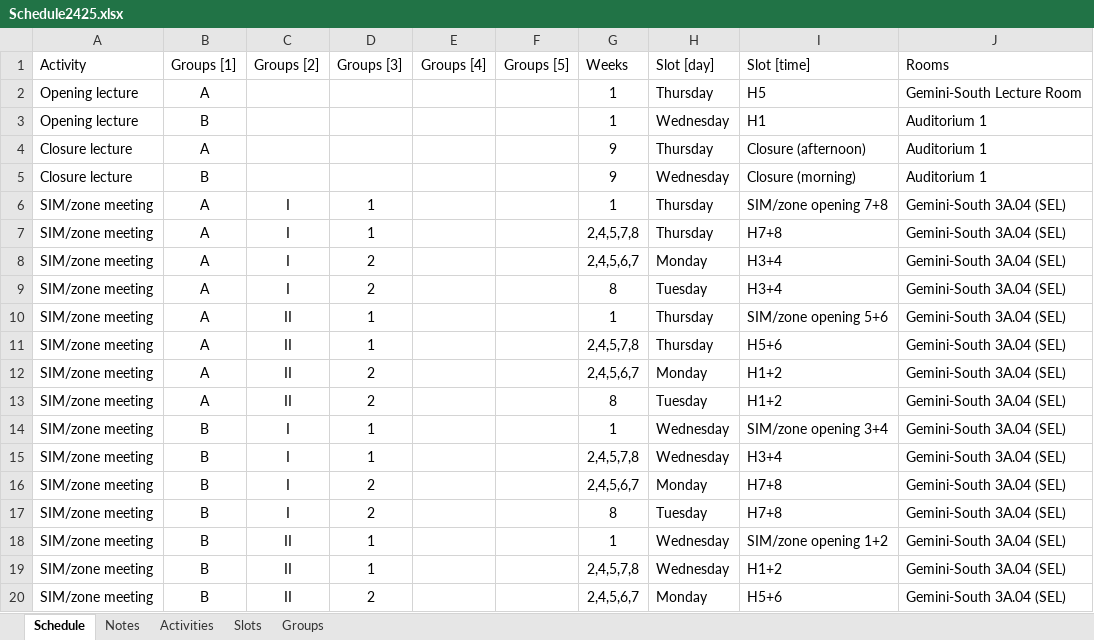
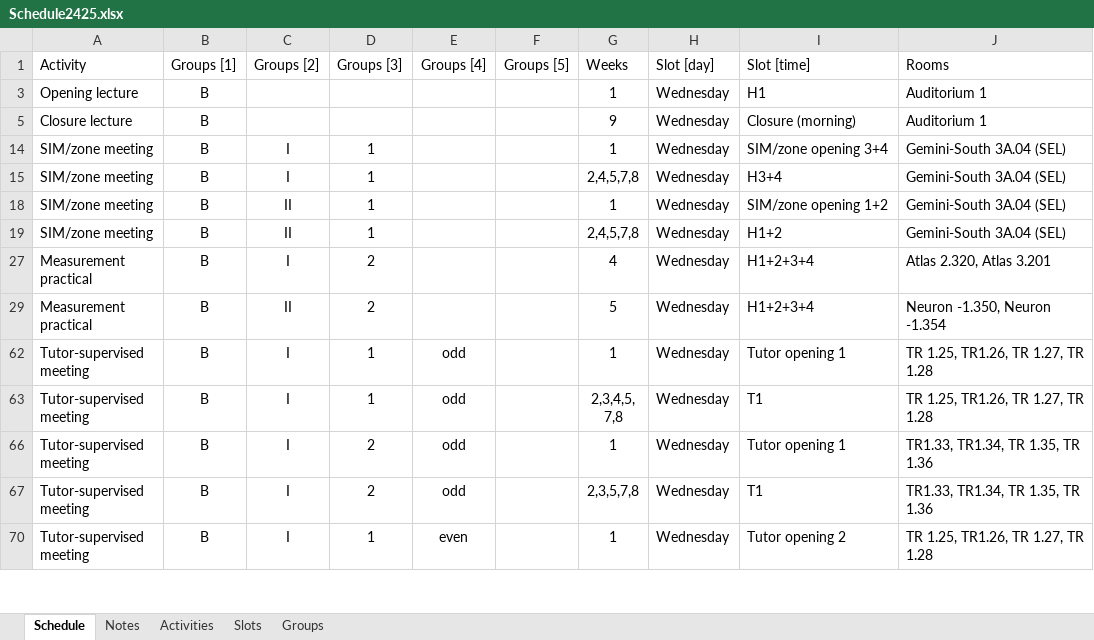
Before and after one commit to Energy-Storage-and-Transport/Energy-Storage-and-Transport.github.io, an Excel workbook: data/Schedule2425.xlsx, sheet Schedule, drawn as a sheet; only a part is shown; the shorter side is filled out with more unchanged rows; values as stored, in another font and other column widths than the file's, no borders; table styles not drawn; the diff covers the shown part only; the diff names each change by its address in the sheet, - before the commit and + after, or states it on an @@ line.

Commit message:
Schedule correction

```diff
--- a/data/Schedule2425.xlsx (sheet Schedule)
+++ b/data/Schedule2425.xlsx (sheet Schedule)
@@ row 2 hidden: Opening lecture | A |  |  |  |  | 1 | Thursday | H5 | Gemini-South Lecture Room @@
@@ row 4 hidden: Closure lecture | A |  |  |  |  | 9 | Thursday | Closure (afternoon) | Auditorium 1 @@
@@ row 6 hidden: SIM/zone meeting | A | I | 1 |  |  | 1 | Thursday | SIM/zone opening 7+8 | Gemini-South 3A.04 (SEL) @@
@@ row 7 hidden: SIM/zone meeting | A | I | 1 |  |  | 2,4,5,7,8 | Thursday | H7+8 | Gemini-South 3A.04 (SEL) @@
@@ row 8 hidden: SIM/zone meeting | A | I | 2 |  |  | 2,4,5,6,7 | Monday | H3+4 | Gemini-South 3A.04 (SEL) @@
@@ row 9 hidden: SIM/zone meeting | A | I | 2 |  |  | 8 | Tuesday | H3+4 | Gemini-South 3A.04 (SEL) @@
@@ row 10 hidden: SIM/zone meeting | A | II | 1 |  |  | 1 | Thursday | SIM/zone opening 5+6 | Gemini-South 3A.04 (SEL) @@
@@ row 11 hidden: SIM/zone meeting | A | II | 1 |  |  | 2,4,5,7,8 | Thursday | H5+6 | Gemini-South 3A.04 (SEL) @@
@@ row 12 hidden: SIM/zone meeting | A | II | 2 |  |  | 2,4,5,6,7 | Monday | H1+2 | Gemini-South 3A.04 (SEL) @@
@@ row 13 hidden: SIM/zone meeting | A | II | 2 |  |  | 8 | Tuesday | H1+2 | Gemini-South 3A.04 (SEL) @@
@@ row 16 hidden: SIM/zone meeting | B | I | 2 |  |  | 2,4,5,6,7 | Monday | H7+8 | Gemini-South 3A.04 (SEL) @@
@@ row 17 hidden: SIM/zone meeting | B | I | 2 |  |  | 8 | Tuesday | H7+8 | Gemini-South 3A.04 (SEL) @@
@@ row 20 hidden: SIM/zone meeting | B | II | 2 |  |  | 2,4,5,6,7 | Monday | H5+6 | Gemini-South 3A.04 (SEL) @@
```
Also changed, not shown: 67 hidden or unhidden rows and 2 edited cells elsewhere in this sheet.
